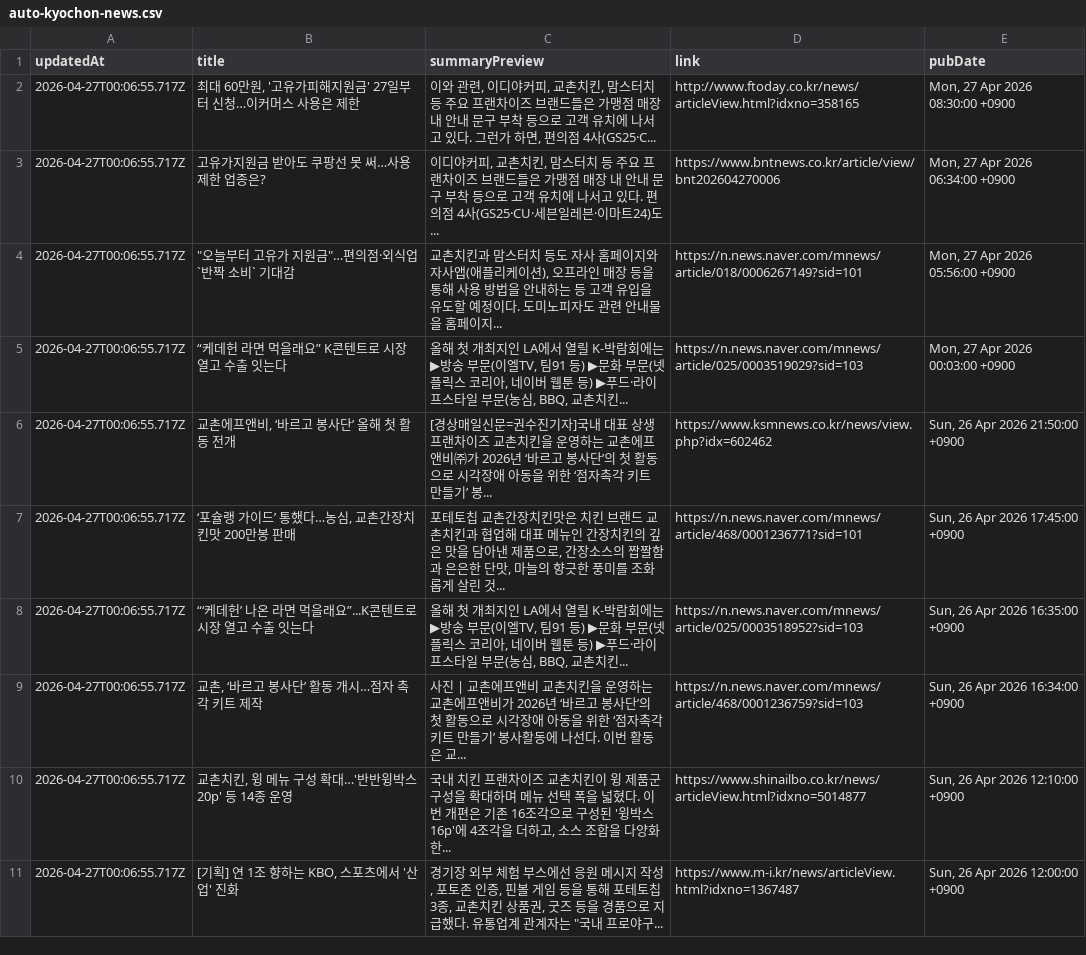
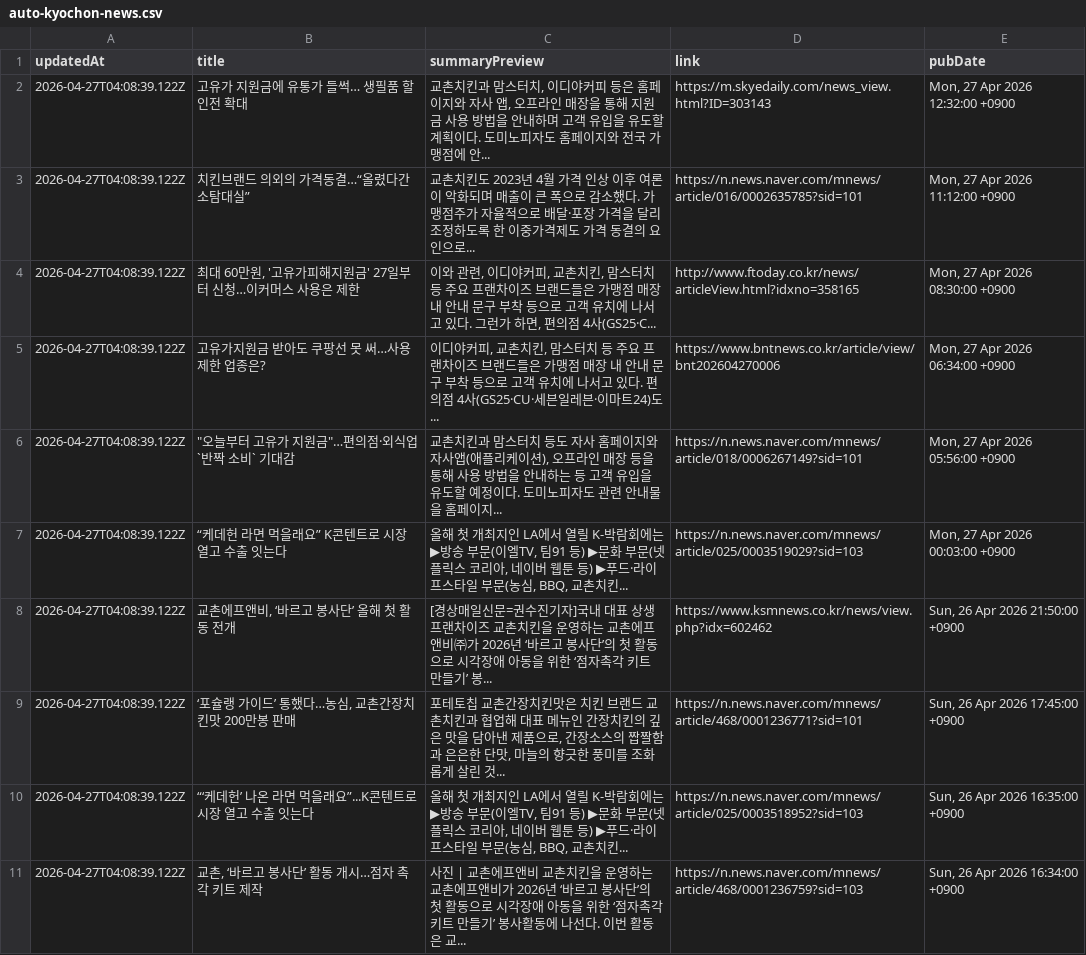
Before and after one commit to hermes-blue/chicken-mvp2-searching-style-cursor-, a CSV file: chicken-mvp/src/auto-kyochon-news.csv, drawn as a sheet.

```diff
--- a/chicken-mvp/src/auto-kyochon-news.csv
+++ b/chicken-mvp/src/auto-kyochon-news.csv
@@ -1,11 +1,11 @@
 "updatedAt","title","summaryPreview","link","pubDate"
-"2026-04-27T00:06:55.717Z","최대 60만원, '고유가피해지원금' 27일부터 신청…이커머스 사용은 제한","이와 관련, 이디야커피, 교촌치킨, 맘스터치 등 주요 프랜차이즈 브랜드들은 가맹점 매장 내 안내 문구 부착 등으로 고객 유치에 나서고 있다. 그런가 하면, 편의점 4사(GS25·C...","http://www.ftoday.co.kr/news/articleView.html?idxno=358165","Mon, 27 Apr 2026 08:30:00 +0900"
-"2026-04-27T00:06:55.717Z","고유가지원금 받아도 쿠팡선 못 써…사용제한 업종은?","이디야커피, 교촌치킨, 맘스터치 등 주요 프랜차이즈 브랜드들은 가맹점 매장 내 안내 문구 부착 등으로 고객 유치에 나서고 있다. 편의점 4사(GS25·CU·세븐일레븐·이마트24)도...","https://www.bntnews.co.kr/article/view/bnt202604270006","Mon, 27 Apr 2026 06:34:00 +0900"
-"2026-04-27T00:06:55.717Z","""오늘부터 고유가 지원금""…편의점·외식업 `반짝 소비` 기대감","교촌치킨과 맘스터치 등도 자사 홈페이지와 자사앱(애플리케이션), 오프라인 매장 등을 통해 사용 방법을 안내하는 등 고객 유입을 유도할 예정이다. 도미노피자도 관련 안내물을 홈페이지...","https://n.news.naver.com/mnews/article/018/0006267149?sid=101","Mon, 27 Apr 2026 05:56:00 +0900"
-"2026-04-27T00:06:55.717Z","“케데헌 라면 먹을래요” K콘텐트로 시장 열고 수출 잇는다","올해 첫 개최지인 LA에서 열릴 K-박람회에는 ▶방송 부문(이엘TV, 팀91 등) ▶문화 부문(넷플릭스 코리아, 네이버 웹툰 등) ▶푸드·라이프스타일 부문(농심, BBQ, 교촌치킨...","https://n.news.naver.com/mnews/article/025/0003519029?sid=103","Mon, 27 Apr 2026 00:03:00 +0900"
-"2026-04-27T00:06:55.717Z","교촌에프앤비, ‘바르고 봉사단’ 올해 첫 활동 전개","[경상매일신문=권수진기자]국내 대표 상생 프랜차이즈 교촌치킨을 운영하는 교촌에프앤비㈜가 2026년 ‘바르고 봉사단’의 첫 활동으로 시각장애 아동을 위한 ‘점자촉각 키트 만들기’ 봉...","https://www.ksmnews.co.kr/news/view.php?idx=602462","Sun, 26 Apr 2026 21:50:00 +0900"
-"2026-04-27T00:06:55.717Z","‘포슐랭 가이드’ 통했다…농심, 교촌간장치킨맛 200만봉 판매","포테토칩 교촌간장치킨맛은 치킨 브랜드 교촌치킨과 협업해 대표 메뉴인 간장치킨의 깊은 맛을 담아낸 제품으로, 간장소스의 짭짤함과 은은한 단맛, 마늘의 향긋한 풍미를 조화롭게 살린 것...","https://n.news.naver.com/mnews/article/468/0001236771?sid=101","Sun, 26 Apr 2026 17:45:00 +0900"
-"2026-04-27T00:06:55.717Z","“‘케데헌’ 나온 라면 먹을래요”...K콘텐트로 시장 열고 수출 잇는다","올해 첫 개최지인 LA에서 열릴 K-박람회에는 ▶방송 부문(이엘TV, 팀91 등) ▶문화 부문(넷플릭스 코리아, 네이버 웹툰 등) ▶푸드·라이프스타일 부문(농심, BBQ, 교촌치킨...","https://n.news.naver.com/mnews/article/025/0003518952?sid=103","Sun, 26 Apr 2026 16:35:00 +0900"
-"2026-04-27T00:06:55.717Z","교촌, ‘바르고 봉사단’ 활동 개시…점자 촉각 키트 제작","사진 | 교촌에프앤비 교촌치킨을 운영하는 교촌에프앤비가 2026년 ‘바르고 봉사단’의 첫 활동으로 시각장애 아동을 위한 ‘점자촉각 키트 만들기’ 봉사활동에 나선다. 이번 활동은 교...","https://n.news.naver.com/mnews/article/468/0001236759?sid=103","Sun, 26 Apr 2026 16:34:00 +0900"
-"2026-04-27T00:06:55.717Z","교촌치킨, 윙 메뉴 구성 확대…'반반윙박스 20p' 등 14종 운영","국내 치킨 프랜차이즈 교촌치킨이 윙 제품군 구성을 확대하며 메뉴 선택 폭을 넓혔다. 이번 개편은 기존 16조각으로 구성된 '윙박스 16p'에 4조각을 더하고, 소스 조합을 다양화한...","https://www.shinailbo.co.kr/news/articleView.html?idxno=5014877","Sun, 26 Apr 2026 12:10:00 +0900"
-"2026-04-27T00:06:55.717Z","[기획] 연 1조 향하는 KBO, 스포츠에서 '산업' 진화","경기장 외부 체험 부스에선 응원 메시지 작성, 포토존 인증, 핀볼 게임 등을 통해 포테토칩 3종, 교촌치킨 상품권, 굿즈 등을 경품으로 지급했다. 유통업계 관계자는 ""국내 프로야구...","https://www.m-i.kr/news/articleView.html?idxno=1367487","Sun, 26 Apr 2026 12:00:00 +0900"
+"2026-04-27T04:08:39.122Z","고유가 지원금에 유통가 들썩… 생필품 할인전 확대","교촌치킨과 맘스터치, 이디야커피 등은 홈페이지와 자사 앱, 오프라인 매장을 통해 지원금 사용 방법을 안내하며 고객 유입을 유도할 계획이다. 도미노피자도 홈페이지와 전국 가맹점에 안...","https://m.skyedaily.com/news_view.html?ID=303143","Mon, 27 Apr 2026 12:32:00 +0900"
+"2026-04-27T04:08:39.122Z","치킨브랜드 의외의 가격동결…“올렸다간 소탐대실”","교촌치킨도 2023년 4월 가격 인상 이후 여론이 악화되며 매출이 큰 폭으로 감소했다. 가맹점주가 자율적으로 배달·포장 가격을 달리 조정하도록 한 이중가격제도 가격 동결의 요인으로...","https://n.news.naver.com/mnews/article/016/0002635785?sid=101","Mon, 27 Apr 2026 11:12:00 +0900"
+"2026-04-27T04:08:39.122Z","최대 60만원, '고유가피해지원금' 27일부터 신청…이커머스 사용은 제한","이와 관련, 이디야커피, 교촌치킨, 맘스터치 등 주요 프랜차이즈 브랜드들은 가맹점 매장 내 안내 문구 부착 등으로 고객 유치에 나서고 있다. 그런가 하면, 편의점 4사(GS25·C...","http://www.ftoday.co.kr/news/articleView.html?idxno=358165","Mon, 27 Apr 2026 08:30:00 +0900"
+"2026-04-27T04:08:39.122Z","고유가지원금 받아도 쿠팡선 못 써…사용제한 업종은?","이디야커피, 교촌치킨, 맘스터치 등 주요 프랜차이즈 브랜드들은 가맹점 매장 내 안내 문구 부착 등으로 고객 유치에 나서고 있다. 편의점 4사(GS25·CU·세븐일레븐·이마트24)도...","https://www.bntnews.co.kr/article/view/bnt202604270006","Mon, 27 Apr 2026 06:34:00 +0900"
+"2026-04-27T04:08:39.122Z","""오늘부터 고유가 지원금""…편의점·외식업 `반짝 소비` 기대감","교촌치킨과 맘스터치 등도 자사 홈페이지와 자사앱(애플리케이션), 오프라인 매장 등을 통해 사용 방법을 안내하는 등 고객 유입을 유도할 예정이다. 도미노피자도 관련 안내물을 홈페이지...","https://n.news.naver.com/mnews/article/018/0006267149?sid=101","Mon, 27 Apr 2026 05:56:00 +0900"
+"2026-04-27T04:08:39.122Z","“케데헌 라면 먹을래요” K콘텐트로 시장 열고 수출 잇는다","올해 첫 개최지인 LA에서 열릴 K-박람회에는 ▶방송 부문(이엘TV, 팀91 등) ▶문화 부문(넷플릭스 코리아, 네이버 웹툰 등) ▶푸드·라이프스타일 부문(농심, BBQ, 교촌치킨...","https://n.news.naver.com/mnews/article/025/0003519029?sid=103","Mon, 27 Apr 2026 00:03:00 +0900"
+"2026-04-27T04:08:39.122Z","교촌에프앤비, ‘바르고 봉사단’ 올해 첫 활동 전개","[경상매일신문=권수진기자]국내 대표 상생 프랜차이즈 교촌치킨을 운영하는 교촌에프앤비㈜가 2026년 ‘바르고 봉사단’의 첫 활동으로 시각장애 아동을 위한 ‘점자촉각 키트 만들기’ 봉...","https://www.ksmnews.co.kr/news/view.php?idx=602462","Sun, 26 Apr 2026 21:50:00 +0900"
+"2026-04-27T04:08:39.122Z","‘포슐랭 가이드’ 통했다…농심, 교촌간장치킨맛 200만봉 판매","포테토칩 교촌간장치킨맛은 치킨 브랜드 교촌치킨과 협업해 대표 메뉴인 간장치킨의 깊은 맛을 담아낸 제품으로, 간장소스의 짭짤함과 은은한 단맛, 마늘의 향긋한 풍미를 조화롭게 살린 것...","https://n.news.naver.com/mnews/article/468/0001236771?sid=101","Sun, 26 Apr 2026 17:45:00 +0900"
+"2026-04-27T04:08:39.122Z","“‘케데헌’ 나온 라면 먹을래요”...K콘텐트로 시장 열고 수출 잇는다","올해 첫 개최지인 LA에서 열릴 K-박람회에는 ▶방송 부문(이엘TV, 팀91 등) ▶문화 부문(넷플릭스 코리아, 네이버 웹툰 등) ▶푸드·라이프스타일 부문(농심, BBQ, 교촌치킨...","https://n.news.naver.com/mnews/article/025/0003518952?sid=103","Sun, 26 Apr 2026 16:35:00 +0900"
+"2026-04-27T04:08:39.122Z","교촌, ‘바르고 봉사단’ 활동 개시…점자 촉각 키트 제작","사진 | 교촌에프앤비 교촌치킨을 운영하는 교촌에프앤비가 2026년 ‘바르고 봉사단’의 첫 활동으로 시각장애 아동을 위한 ‘점자촉각 키트 만들기’ 봉사활동에 나선다. 이번 활동은 교...","https://n.news.naver.com/mnews/article/468/0001236759?sid=103","Sun, 26 Apr 2026 16:34:00 +0900"
```
Also changed, not shown: 1 other file.
